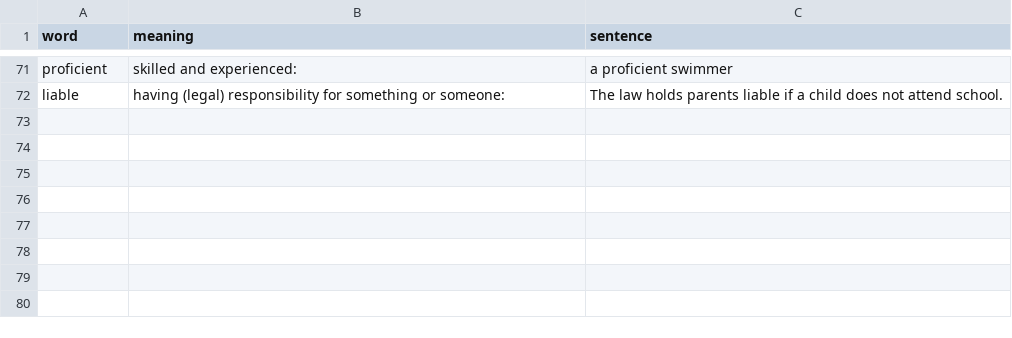
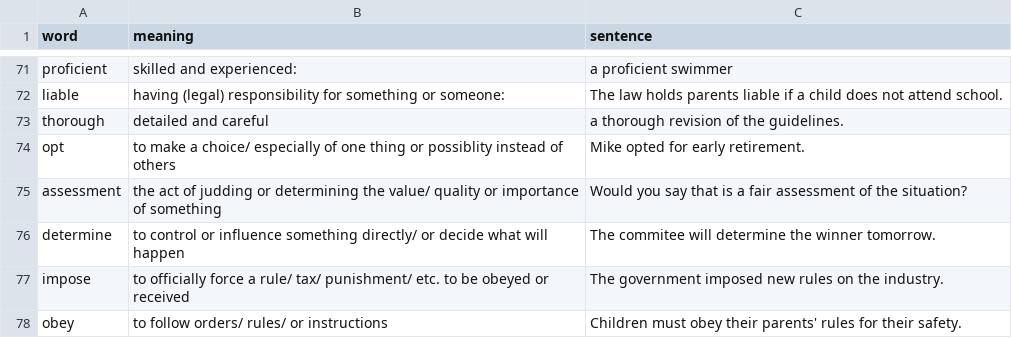
Before and after one commit to boyan7531/Cards-C1-English, a CSV file: words.csv, drawn as a sheet; only a part is shown, gaps mark what is left out.

Commit message:
added thorough, opt, assessment, determine, impose and obey

```diff
--- a/words.csv
+++ b/words.csv
@@ -72 +72,7 @@ proficient,skilled and experienced: ,a proficient swimmer
 liable,having (legal) responsibility for something or someone: ,The law holds parents liable if a child does not attend school.
+thorough,detailed and careful,a thorough revision of the guidelines.
+opt,to make a choice/ especially of one thing or possiblity instead of others,Mike opted for early retirement.
+assessment,the act of judding or determining the value/ quality or importance of something,Would you say that is a fair assessment of the situation?
+determine,to control or influence something directly/ or decide what will happen,The commitee will determine the winner tomorrow.
+impose,to officially force a rule/ tax/ punishment/ etc. to be obeyed or received ,The government imposed new rules on the industry.
+obey,to follow orders/ rules/ or instructions,Children must obey their parents' rules for their safety.
```
